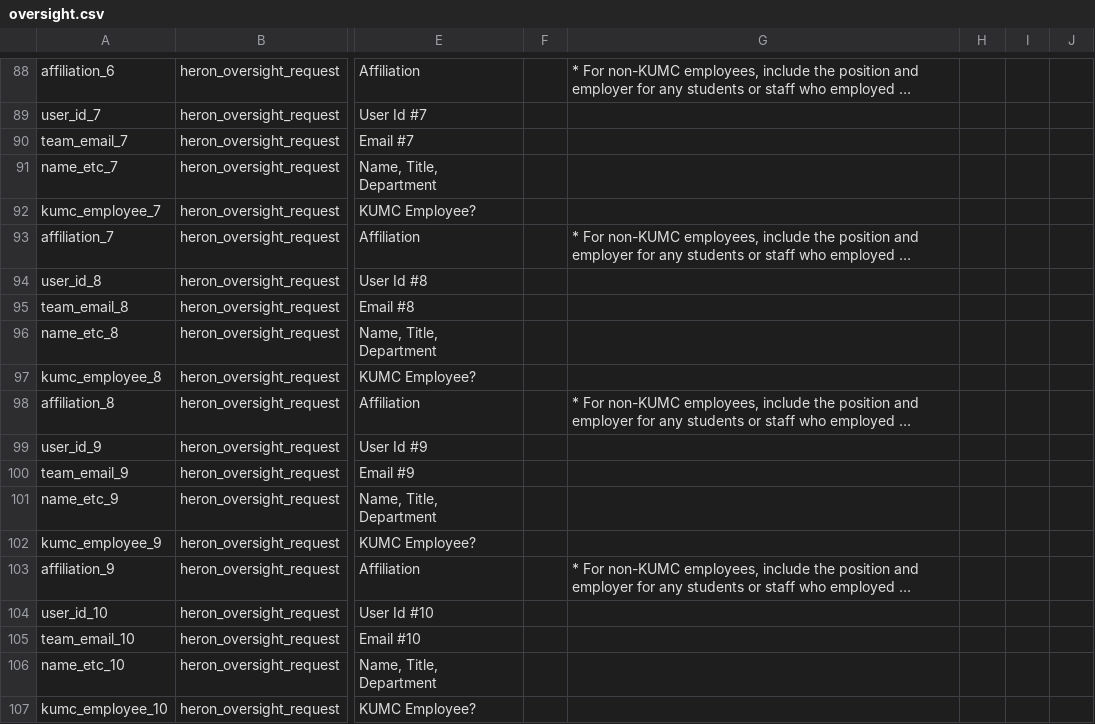
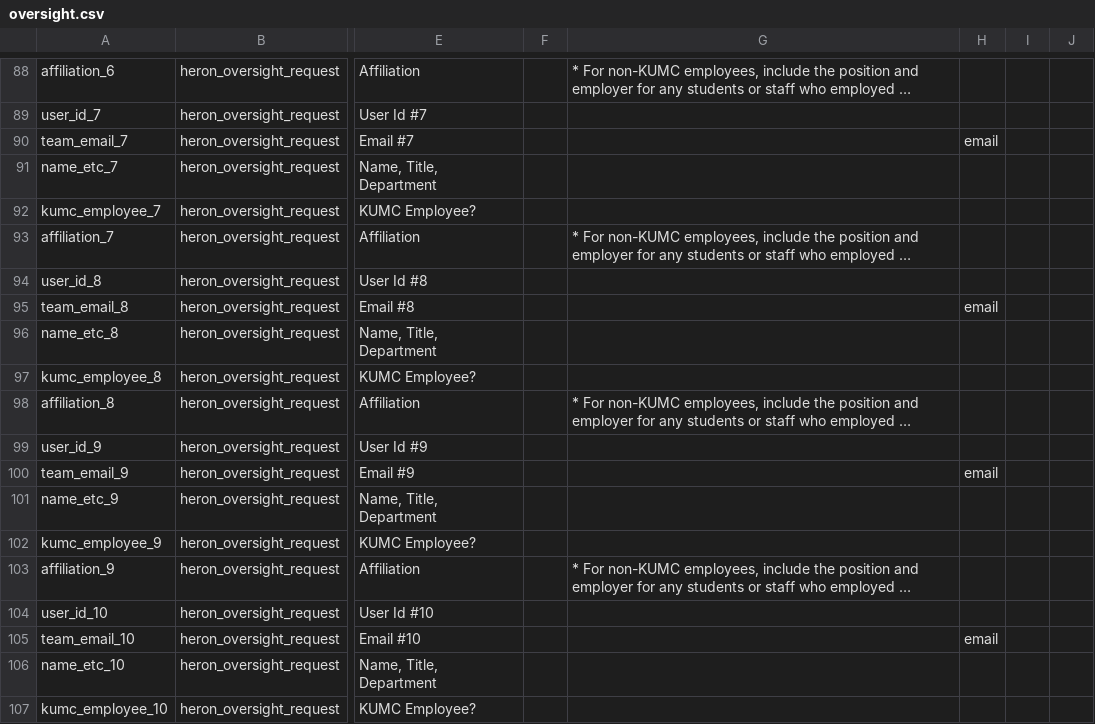
Before and after one commit to kumc-bmi/heron-admin, a CSV file: heron_wsgi/redcap_dd/oversight.csv, drawn as a sheet; only a part is shown, gaps mark what is left out; long unchanged cells end in …; the diff covers the shown part only; the diff names each change by its address in the sheet, - before the commit and + after, or states it on an @@ line.

```diff
--- a/heron_wsgi/redcap_dd/oversight.csv
+++ b/heron_wsgi/redcap_dd/oversight.csv
-H90: (empty)
+H90: email
-H95: (empty)
+H95: email
-H100: (empty)
+H100: email
-H105: (empty)
+H105: email
```
Also changed, not shown: 2 added rows and 7 edited cells elsewhere in this file.
